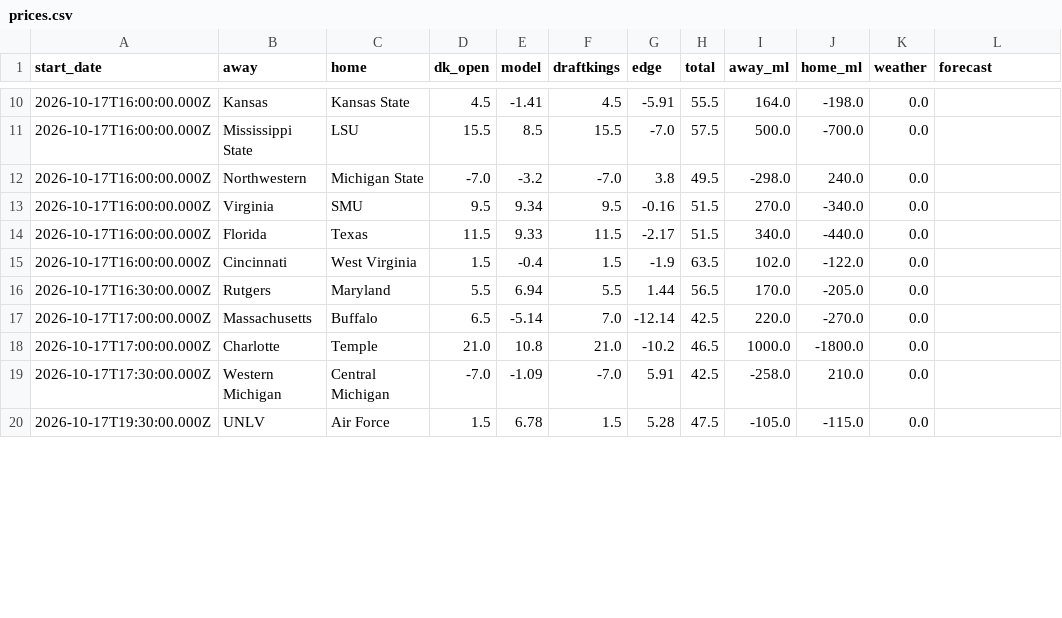
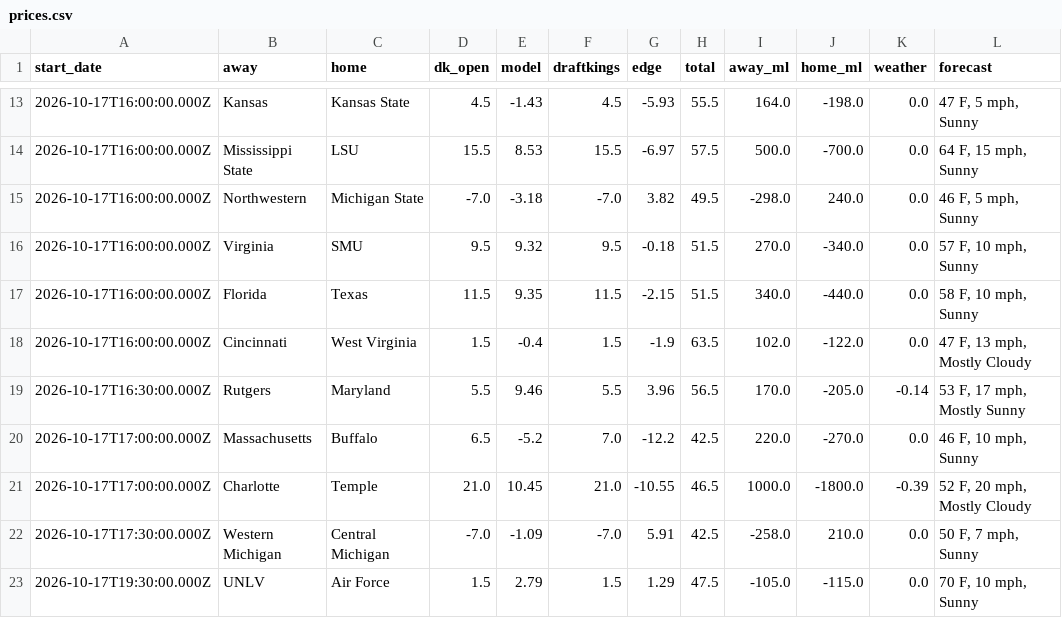
Before and after one commit to swisscheesed14-cfp/cfmp, a CSV file: data/reports/2026-w07/prices.csv, drawn as a sheet; only a part is shown, gaps mark what is left out; the diff covers the shown part only.

```diff
--- a/data/reports/2026-w07/prices.csv
+++ b/data/reports/2026-w07/prices.csv
@@ -10,11 +13,11 @@ start_date,away,home,dk_open,model,draftkings,edge,total,away_ml,home_ml,weather
-2026-10-17T16:00:00.000Z,Kansas,Kansas State,4.5,-1.41,4.5,-5.91,55.5,164.0,-198.0,0.0,
-2026-10-17T16:00:00.000Z,Mississippi State,LSU,15.5,8.5,15.5,-7.0,57.5,500.0,-700.0,0.0,
-2026-10-17T16:00:00.000Z,Northwestern,Michigan State,-7.0,-3.2,-7.0,3.8,49.5,-298.0,240.0,0.0,
-2026-10-17T16:00:00.000Z,Virginia,SMU,9.5,9.34,9.5,-0.16,51.5,270.0,-340.0,0.0,
-2026-10-17T16:00:00.000Z,Florida,Texas,11.5,9.33,11.5,-2.17,51.5,340.0,-440.0,0.0,
-2026-10-17T16:00:00.000Z,Cincinnati,West Virginia,1.5,-0.4,1.5,-1.9,63.5,102.0,-122.0,0.0,
-2026-10-17T16:30:00.000Z,Rutgers,Maryland,5.5,6.94,5.5,1.44,56.5,170.0,-205.0,0.0,
-2026-10-17T17:00:00.000Z,Massachusetts,Buffalo,6.5,-5.14,7.0,-12.14,42.5,220.0,-270.0,0.0,
-2026-10-17T17:00:00.000Z,Charlotte,Temple,21.0,10.8,21.0,-10.2,46.5,1000.0,-1800.0,0.0,
-2026-10-17T17:30:00.000Z,Western Michigan,Central Michigan,-7.0,-1.09,-7.0,5.91,42.5,-258.0,210.0,0.0,
-2026-10-17T19:30:00.000Z,UNLV,Air Force,1.5,6.78,1.5,5.28,47.5,-105.0,-115.0,0.0,
+2026-10-17T16:00:00.000Z,Kansas,Kansas State,4.5,-1.43,4.5,-5.93,55.5,164.0,-198.0,0.0,"47 F, 5 mph, Sunny"
+2026-10-17T16:00:00.000Z,Mississippi State,LSU,15.5,8.53,15.5,-6.97,57.5,500.0,-700.0,0.0,"64 F, 15 mph, Sunny"
+2026-10-17T16:00:00.000Z,Northwestern,Michigan State,-7.0,-3.18,-7.0,3.82,49.5,-298.0,240.0,0.0,"46 F, 5 mph, Sunny"
+2026-10-17T16:00:00.000Z,Virginia,SMU,9.5,9.32,9.5,-0.18,51.5,270.0,-340.0,0.0,"57 F, 10 mph, Sunny"
+2026-10-17T16:00:00.000Z,Florida,Texas,11.5,9.35,11.5,-2.15,51.5,340.0,-440.0,0.0,"58 F, 10 mph, Sunny"
+2026-10-17T16:00:00.000Z,Cincinnati,West Virginia,1.5,-0.4,1.5,-1.9,63.5,102.0,-122.0,0.0,"47 F, 13 mph, Mostly Cloudy"
+2026-10-17T16:30:00.000Z,Rutgers,Maryland,5.5,9.46,5.5,3.96,56.5,170.0,-205.0,-0.14,"53 F, 17 mph, Mostly Sunny"
+2026-10-17T17:00:00.000Z,Massachusetts,Buffalo,6.5,-5.2,7.0,-12.2,42.5,220.0,-270.0,0.0,"46 F, 10 mph, Sunny"
+2026-10-17T17:00:00.000Z,Charlotte,Temple,21.0,10.45,21.0,-10.55,46.5,1000.0,-1800.0,-0.39,"52 F, 20 mph, Mostly Cloudy"
+2026-10-17T17:30:00.000Z,Western Michigan,Central Michigan,-7.0,-1.09,-7.0,5.91,42.5,-258.0,210.0,0.0,"50 F, 7 mph, Sunny"
+2026-10-17T19:30:00.000Z,UNLV,Air Force,1.5,2.79,1.5,1.29,47.5,-105.0,-115.0,0.0,"70 F, 10 mph, Sunny"
```
Also changed, not shown: 3 added rows and 116 edited cells elsewhere in this file, data/reports/2026-w06/fpi_top25.csv, data/reports/2026-w06/sos.csv, 5 other files.
